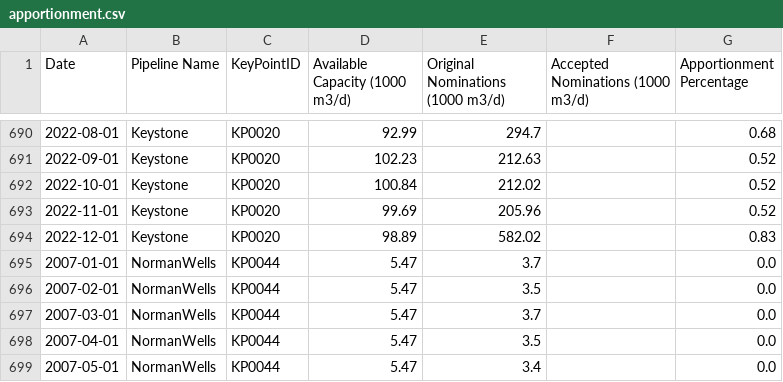
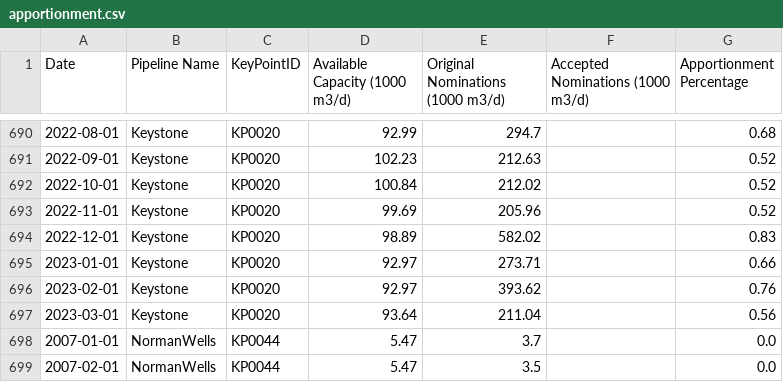
Before and after one commit to mbradds/pipeline-profiles, a CSV file: src/data_management/raw_data/apportionment.csv, drawn as a sheet; only a part is shown, gaps mark what is left out; the shorter side is filled out with more unchanged rows.

```diff
--- a/src/data_management/raw_data/apportionment.csv
+++ b/src/data_management/raw_data/apportionment.csv
@@ -694,2 +694,5 @@ Date,Pipeline Name,KeyPointID,Available Capacity (1000 m3/d),Original Nomination
 2022-12-01,Keystone,KP0020,98.89,582.02,,0.83
+2023-01-01,Keystone,KP0020,92.97,273.71,,0.66
+2023-02-01,Keystone,KP0020,92.97,393.62,,0.76
+2023-03-01,Keystone,KP0020,93.64,211.04,,0.56
 2007-01-01,NormanWells,KP0044,5.47,3.7,,0.0
```
Also changed, not shown: src/data_management/raw_data/throughput_gas_monthly.csv, src/data_management/raw_data/throughput_oil_monthly.csv, 43 other files.
